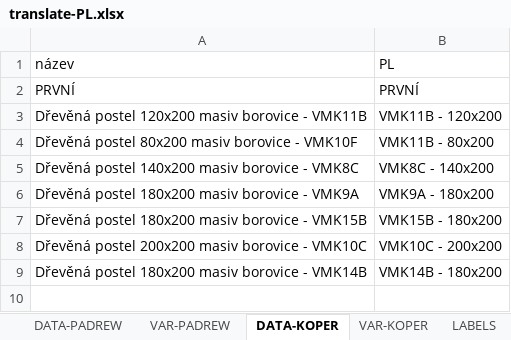
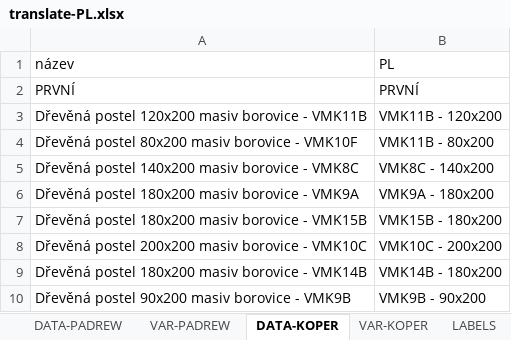
Before and after one commit to xaxamagyar/padrew-objednavka, an Excel workbook: translate-PL.xlsx, sheet DATA-KOPER, drawn as a sheet; values as stored, in another font and other column widths than the file's, no borders; the diff names each change by its address in the sheet, - before the commit and + after, or states it on an @@ line.

Commit message:
Automatická aktualizace překladové databáze z webové aplikace

```diff
--- a/translate-PL.xlsx (sheet DATA-KOPER)
+++ b/translate-PL.xlsx (sheet DATA-KOPER)
+row 10: Dřevěná postel 90x200 masiv borovice - VMK9B | VMK9B - 90x200
```
